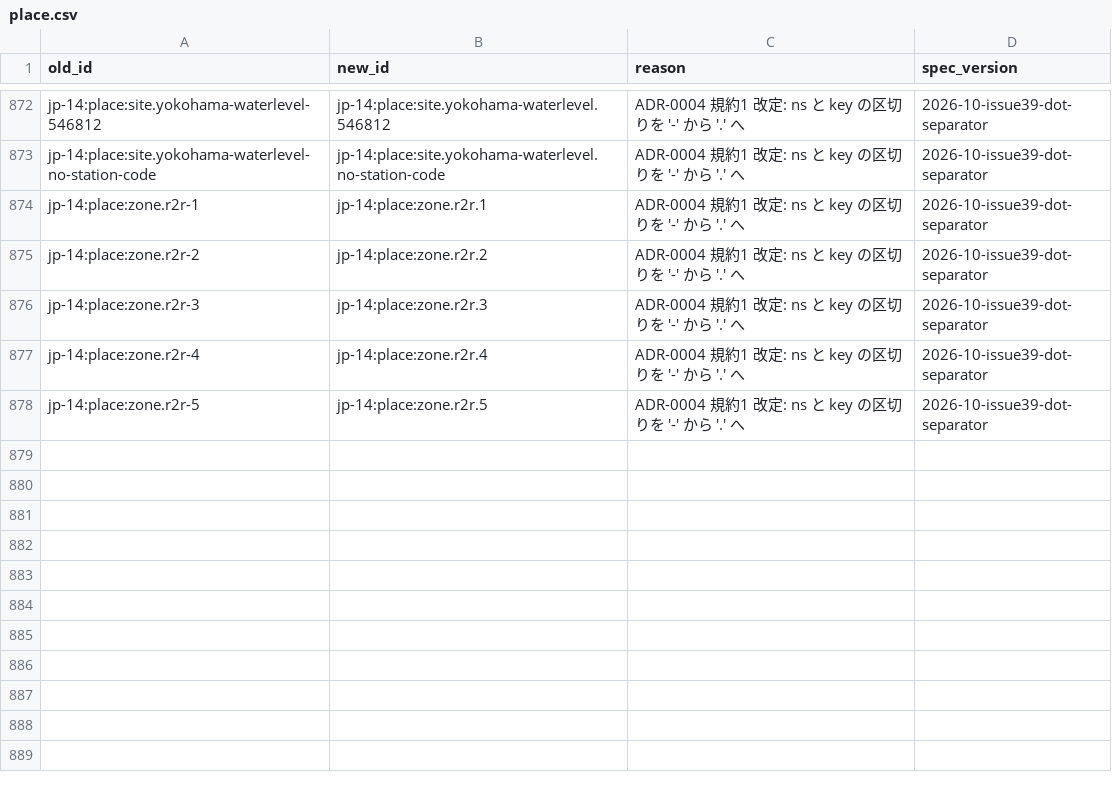
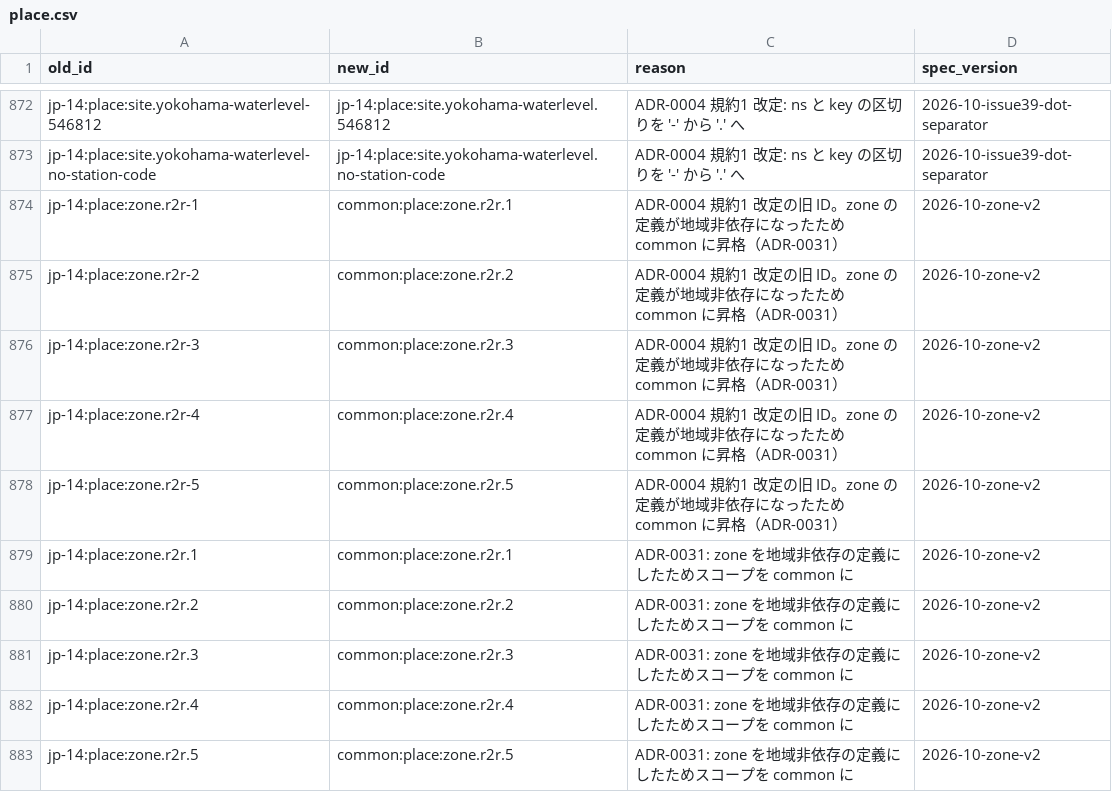
Before and after one commit to yu23ki14/ryuiki-chart, a CSV file: registry/id_map/place.csv, drawn as a sheet; only a part is shown, gaps mark what is left out.

```diff
--- a/registry/id_map/place.csv
+++ b/registry/id_map/place.csv
@@ -873,6 +873,11 @@ jp-14:place:site.yokohama-waterlevel-546812,jp-14:place:site.yokohama-waterlevel
 jp-14:place:site.yokohama-waterlevel-no-station-code,jp-14:place:site.yokohama-waterlevel.no-station-code,ADR-0004 規約1 改定: ns と key の区切りを '-' から '.' へ,2026-10-issue39-dot-separator
-jp-14:place:zone.r2r-1,jp-14:place:zone.r2r.1,ADR-0004 規約1 改定: ns と key の区切りを '-' から '.' へ,2026-10-issue39-dot-separator
-jp-14:place:zone.r2r-2,jp-14:place:zone.r2r.2,ADR-0004 規約1 改定: ns と key の区切りを '-' から '.' へ,2026-10-issue39-dot-separator
-jp-14:place:zone.r2r-3,jp-14:place:zone.r2r.3,ADR-0004 規約1 改定: ns と key の区切りを '-' から '.' へ,2026-10-issue39-dot-separator
-jp-14:place:zone.r2r-4,jp-14:place:zone.r2r.4,ADR-0004 規約1 改定: ns と key の区切りを '-' から '.' へ,2026-10-issue39-dot-separator
-jp-14:place:zone.r2r-5,jp-14:place:zone.r2r.5,ADR-0004 規約1 改定: ns と key の区切りを '-' から '.' へ,2026-10-issue39-dot-separator
+jp-14:place:zone.r2r-1,common:place:zone.r2r.1,ADR-0004 規約1 改定の旧 ID。zone の定義が地域非依存になったため common に昇格（ADR-0031）,2026-10-zone-v2
+jp-14:place:zone.r2r-2,common:place:zone.r2r.2,ADR-0004 規約1 改定の旧 ID。zone の定義が地域非依存になったため common に昇格（ADR-0031）,2026-10-zone-v2
+jp-14:place:zone.r2r-3,common:place:zone.r2r.3,ADR-0004 規約1 改定の旧 ID。zone の定義が地域非依存になったため common に昇格（ADR-0031）,2026-10-zone-v2
+jp-14:place:zone.r2r-4,common:place:zone.r2r.4,ADR-0004 規約1 改定の旧 ID。zone の定義が地域非依存になったため common に昇格（ADR-0031）,2026-10-zone-v2
+jp-14:place:zone.r2r-5,common:place:zone.r2r.5,ADR-0004 規約1 改定の旧 ID。zone の定義が地域非依存になったため common に昇格（ADR-0031）,2026-10-zone-v2
+jp-14:place:zone.r2r.1,common:place:zone.r2r.1,ADR-0031: zone を地域非依存の定義にしたためスコープを common に,2026-10-zone-v2
+jp-14:place:zone.r2r.2,common:place:zone.r2r.2,ADR-0031: zone を地域非依存の定義にしたためスコープを common に,2026-10-zone-v2
+jp-14:place:zone.r2r.3,common:place:zone.r2r.3,ADR-0031: zone を地域非依存の定義にしたためスコープを common に,2026-10-zone-v2
+jp-14:place:zone.r2r.4,common:place:zone.r2r.4,ADR-0031: zone を地域非依存の定義にしたためスコープを common に,2026-10-zone-v2
+jp-14:place:zone.r2r.5,common:place:zone.r2r.5,ADR-0031: zone を地域非依存の定義にしたためスコープを common に,2026-10-zone-v2
```
Also changed, not shown: 21 other files.
